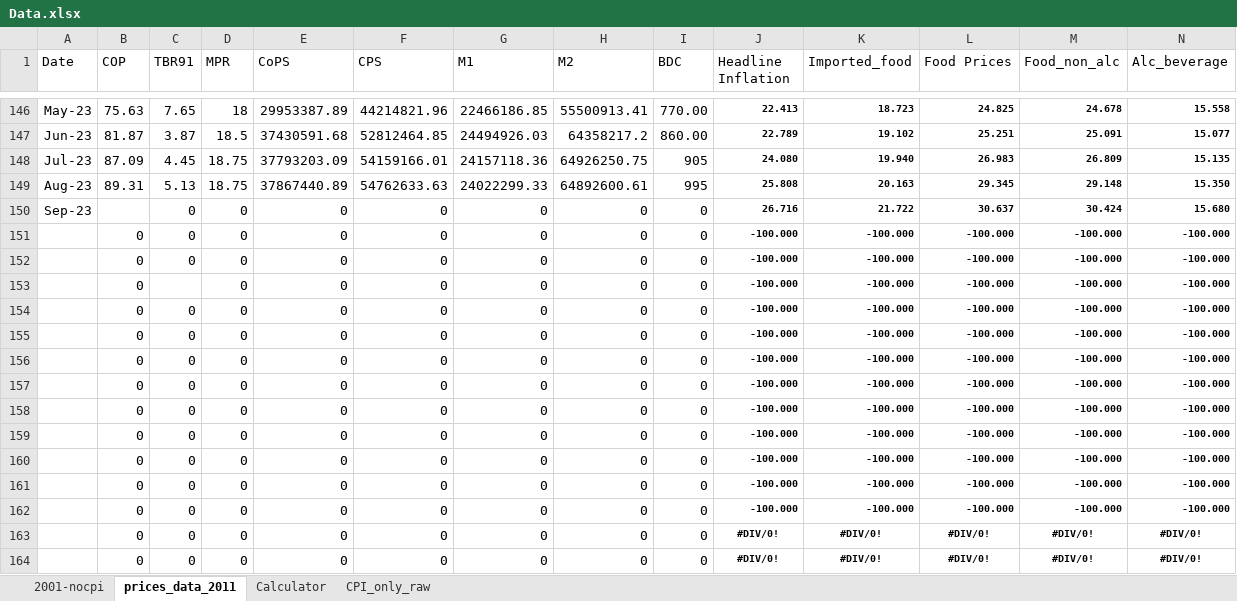
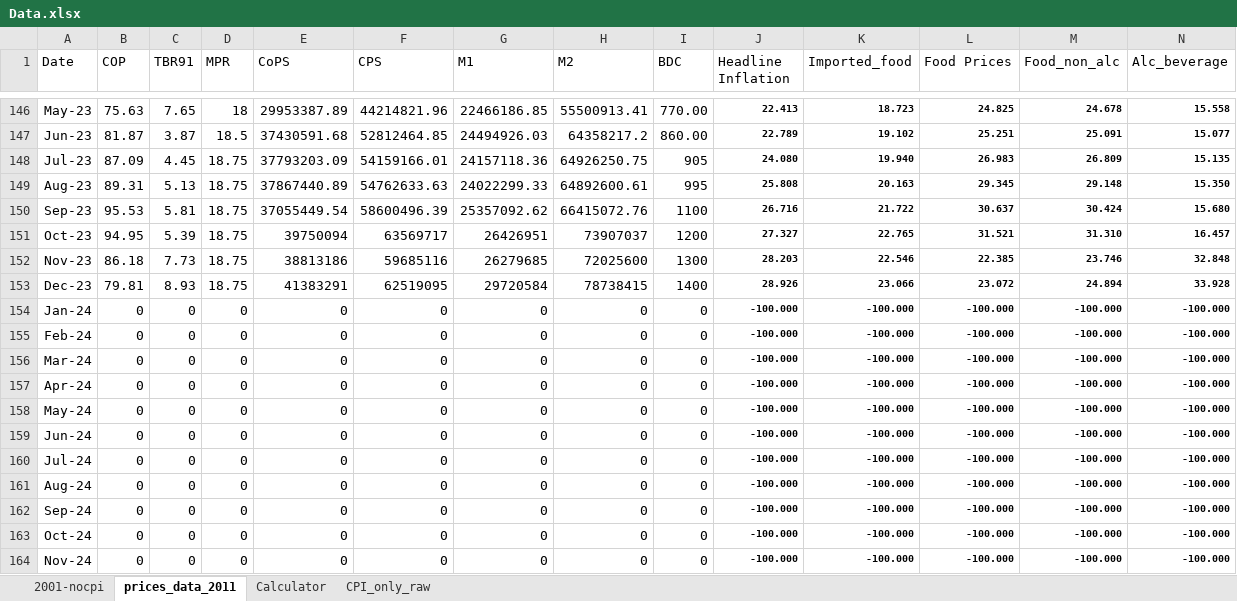
Before and after one commit to eakande/Newsletter, an Excel workbook: Data.xlsx, sheet prices_data_2011, drawn as a sheet; only a part is shown, gaps mark what is left out; values as stored, in another font and other column widths than the file's, no borders; removed rows and columns are numbered as before the commit, all else as after; rows hold the shown columns only; the diff names each change by its address in the sheet, - before the commit and + after, or states it on an @@ line.

```diff
--- a/Data.xlsx (sheet prices_data_2011)
+++ b/Data.xlsx (sheet prices_data_2011)
-B150 (COP): (empty)
+B150 (COP): 95.53
-C150 (TBR91): 0
+C150 (TBR91): 5.81
-D150 (MPR): 0
+D150 (MPR): 18.75
-E150 (CoPS): 0
+E150 (CoPS): 37055449.54
-F150 (CPS): 0
+F150 (CPS): 58600496.39
-G150 (M1): 0
+G150 (M1): 25357092.62
-H150 (M2): 0
+H150 (M2): 66415072.76
-I150 (BDC): 0
+I150 (BDC): 1100
+row 151: Oct-23 | 94.95 | 5.39 | 18.75 | 39750094 | 63569717 | 26426951 | 73907037 | 1200 | 27.327 | 22.765 | 31.521 | 31.310 | 16.457
+row 152: Nov-23 | 86.18 | 7.73 | 18.75 | 38813186 | 59685116 | 26279685 | 72025600 | 1300 | 28.203 | 22.546 | 22.385 | 23.746 | 32.848
+row 153: Dec-23 | 79.81 | 8.93 | 18.75 | 41383291 | 62519095 | 29720584 | 78738415 | 1400 | 28.926 | 23.066 | 23.072 | 24.894 | 33.928
-A154 (Date): (empty)
+A154 (Date): Jan-24
-A155 (Date): (empty)
+A155 (Date): Feb-24
-row 153:  | 0 |  | 0 | 0 | 0 | 0 | 0 | 0 | -100.000 | -100.000 | -100.000 | -100.000 | -100.000
-A156 (Date): (empty)
+A156 (Date): Mar-24
-A157 (Date): (empty)
+A157 (Date): Apr-24
-A158 (Date): (empty)
+A158 (Date): May-24
-A159 (Date): (empty)
+A159 (Date): Jun-24
-A160 (Date): (empty)
+A160 (Date): Jul-24
-A161 (Date): (empty)
+A161 (Date): Aug-24
-A162 (Date): (empty)
+A162 (Date): Sep-24
-A163 (Date): (empty)
+A163 (Date): Oct-24
-A164 (Date): (empty)
+A164 (Date): Nov-24
-row 163:  | 0 | 0 | 0 | 0 | 0 | 0 | 0 | 0 | #DIV/0! | #DIV/0! | #DIV/0! | #DIV/0! | #DIV/0!
-row 164:  | 0 | 0 | 0 | 0 | 0 | 0 | 0 | 0 | #DIV/0! | #DIV/0! | #DIV/0! | #DIV/0! | #DIV/0!
```
Also changed, not shown: sheet 2001-nocpi, sheet Calculator, sheet CPI_only_raw, formulas that keep their value.
